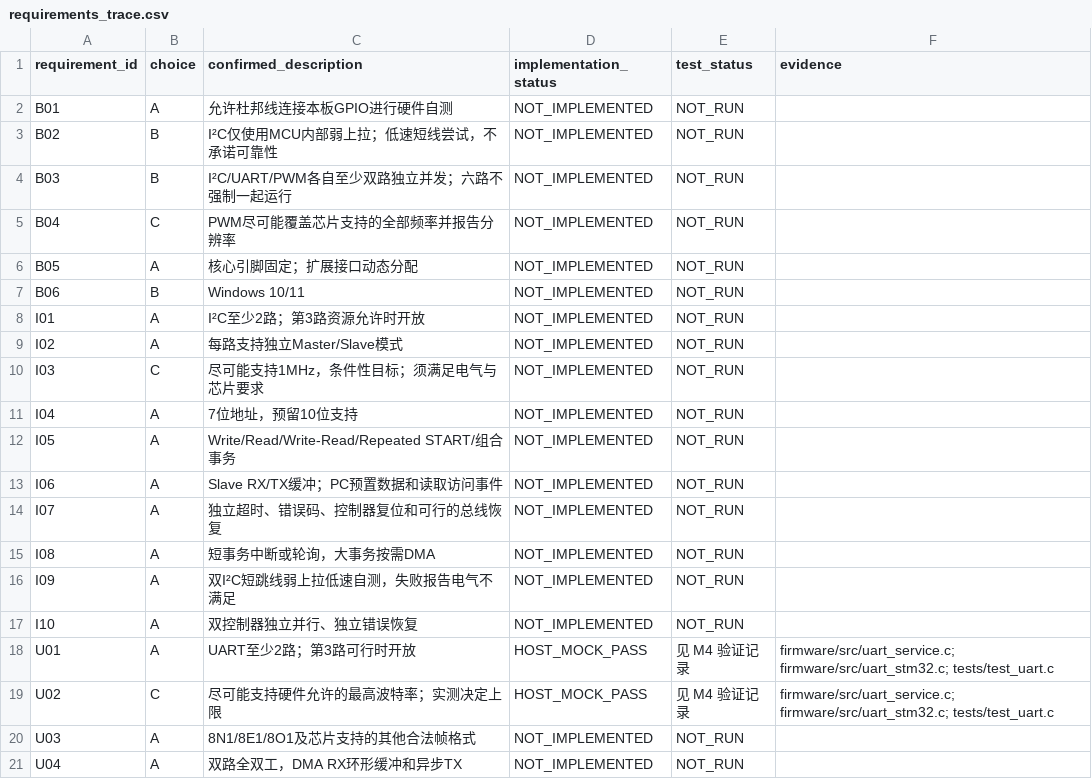
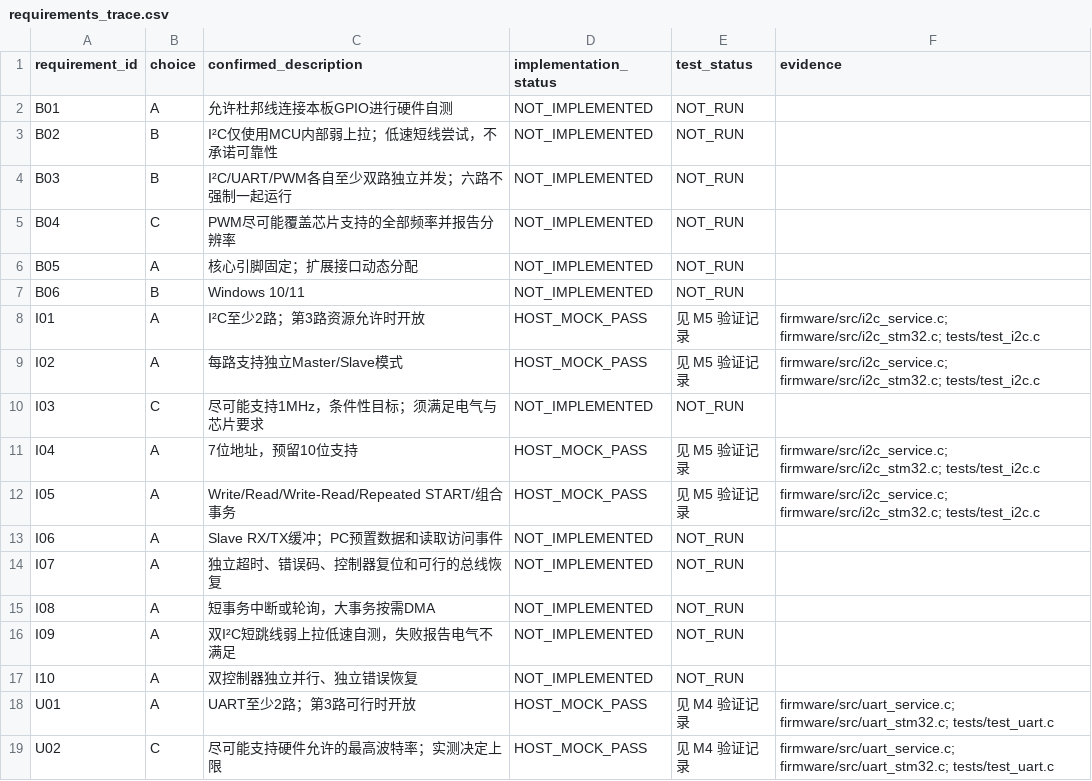
Before and after one commit to Pusoooy/USB2Box, a CSV file: schemas/requirements_trace.csv, drawn as a sheet; only a part is shown; the shorter side is filled out with more unchanged rows.

Commit message:
M5: add dual interrupt-driven I2C service and job results

```diff
--- a/schemas/requirements_trace.csv
+++ b/schemas/requirements_trace.csv
@@ -7,7 +7,7 @@
 "B06","B","Windows 10/11","NOT_IMPLEMENTED","NOT_RUN",""
-"I01","A","I²C至少2路；第3路资源允许时开放","NOT_IMPLEMENTED","NOT_RUN",""
-"I02","A","每路支持独立Master/Slave模式","NOT_IMPLEMENTED","NOT_RUN",""
+"I01","A","I²C至少2路；第3路资源允许时开放","HOST_MOCK_PASS","见 M5 验证记录","firmware/src/i2c_service.c; firmware/src/i2c_stm32.c; tests/test_i2c.c"
+"I02","A","每路支持独立Master/Slave模式","HOST_MOCK_PASS","见 M5 验证记录","firmware/src/i2c_service.c; firmware/src/i2c_stm32.c; tests/test_i2c.c"
 "I03","C","尽可能支持1MHz，条件性目标；须满足电气与芯片要求","NOT_IMPLEMENTED","NOT_RUN",""
-"I04","A","7位地址，预留10位支持","NOT_IMPLEMENTED","NOT_RUN",""
-"I05","A","Write/Read/Write-Read/Repeated START/组合事务","NOT_IMPLEMENTED","NOT_RUN",""
+"I04","A","7位地址，预留10位支持","HOST_MOCK_PASS","见 M5 验证记录","firmware/src/i2c_service.c; firmware/src/i2c_stm32.c; tests/test_i2c.c"
+"I05","A","Write/Read/Write-Read/Repeated START/组合事务","HOST_MOCK_PASS","见 M5 验证记录","firmware/src/i2c_service.c; firmware/src/i2c_stm32.c; tests/test_i2c.c"
 "I06","A","Slave RX/TX缓冲；PC预置数据和读取访问事件","NOT_IMPLEMENTED","NOT_RUN",""
```
Also changed, not shown: 18 other files.
